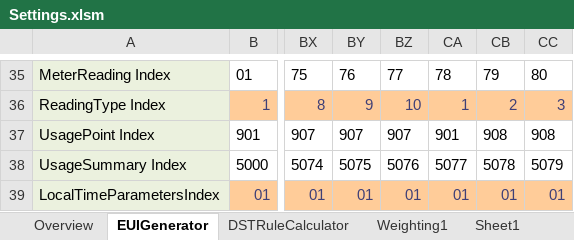
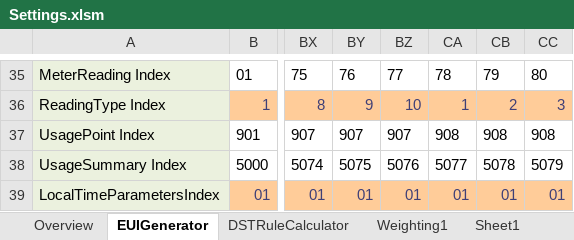
Before and after one commit to usnistgov/ForrestalBuildingSubmetering, an Excel workbook: Settings.xlsm, sheet EUIGenerator, drawn as a sheet; only a part is shown, gaps mark what is left out; values as stored, in another font and other column widths than the file's, no borders; the diff names each change by its address in the sheet, - before the commit and + after, or states it on an @@ line.

Commit message:
correct error in UP assignment for 908

```diff
--- a/Settings.xlsm (sheet EUIGenerator)
+++ b/Settings.xlsm (sheet EUIGenerator)
-CA37: 901
+CA37: 908
```
